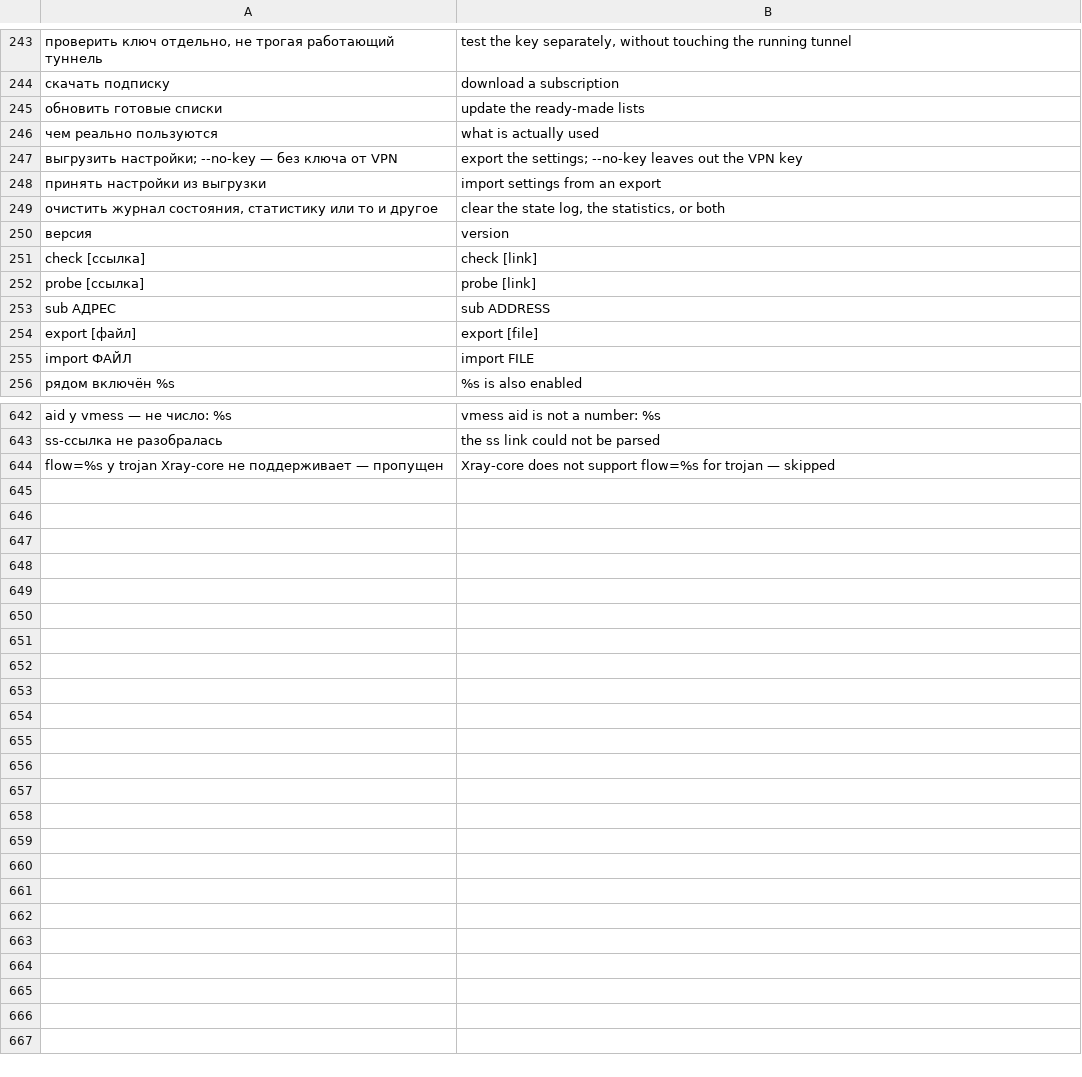
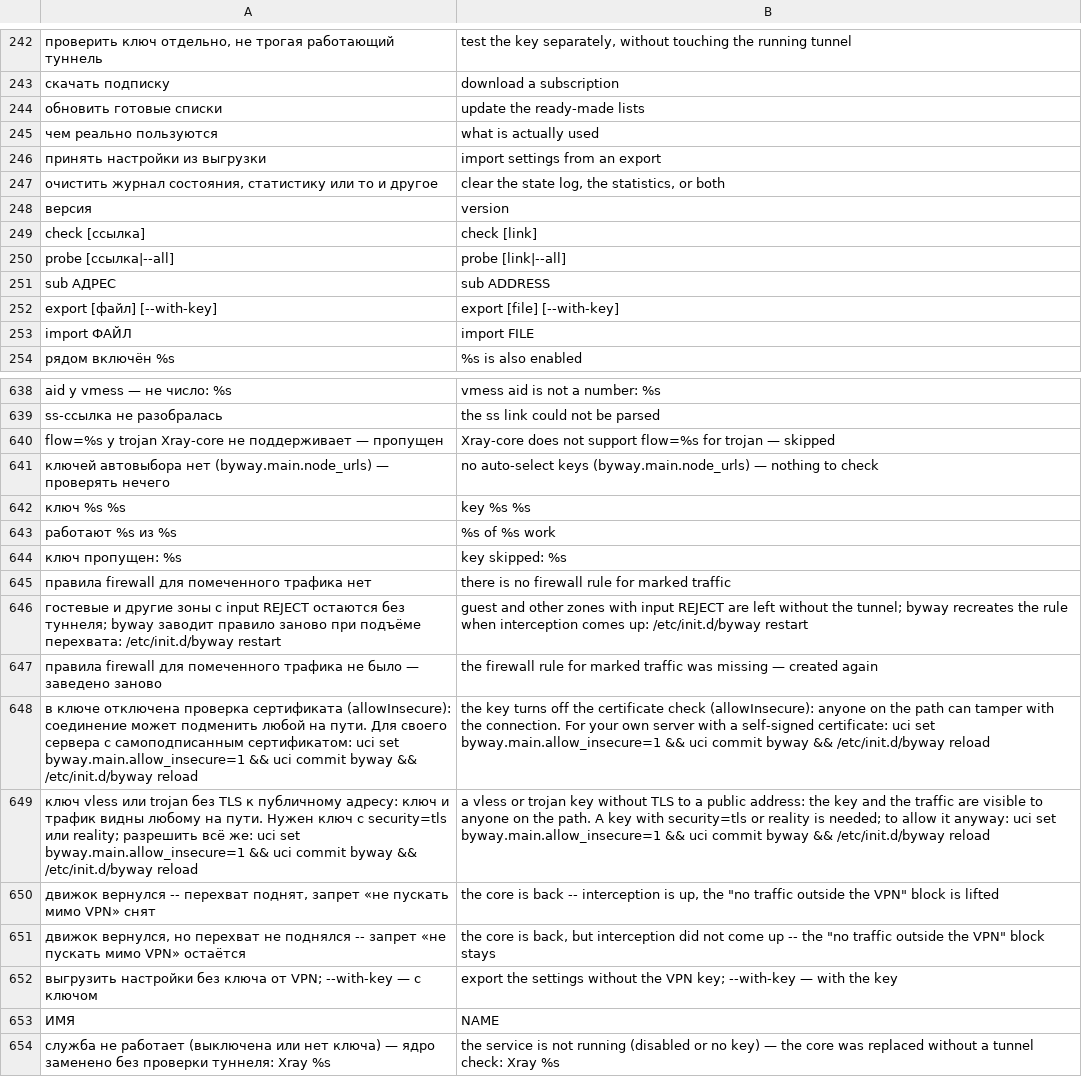
Before and after one commit to tomon-one/byway, a TSV file: lang/en.tsv, drawn as a sheet; only a part is shown, gaps mark what is left out; removed rows and columns are numbered as before the commit, all else as after; the diff covers the shown part only; the diff names each change by its address in the sheet, - before the commit and + after, or states it on an @@ line.

Commit message:
Block mode holds through restarts; closed by default; safer keys and updates
"Block" now answers NXDOMAIN for every query type, stays up through
restarts, updates and engine swaps, and is rebuilt when lists change. It is
the default for new installs. byway export leaves the key out unless
--with-key is given; update checks run at a random 12-36 h interval; after
an engine swap or auto-update byway checks the link through the server and
rolls back if it was lost.

Keys: full percent-decoding (v2rayN ?ed= paths), a bad key no longer stops
auto-select, vmess/ss parse without coreutils-base64, http:// subscriptions
are refused, allowInsecure and plaintext vless/trojan are refused on old
cores unless allow_insecure is set. Also: Firefox DoH canary, probe --all,
memory limit validation, firewall rule self-repair, docs brought in line.

```diff
--- a/lang/en.tsv
+++ b/lang/en.tsv
-row 247: выгрузить настройки; --no-key — без ключа от VPN | export the settings; --no-key leaves out the VPN key
-row 252: probe [ссылка] | probe [link]
+row 250: probe [ссылка|--all] | probe [link|--all]
-row 254: export [файл] | export [file]
+row 252: export [файл] [--with-key] | export [file] [--with-key]
+row 641: ключей автовыбора нет (byway.main.node_urls) — проверять нечего | no auto-select keys (byway.main.node_urls) — nothing to check
+row 642: ключ %s %s | key %s %s
+row 643: работают %s из %s | %s of %s work
+row 644: ключ пропущен: %s | key skipped: %s
+row 645: правила firewall для помеченного трафика нет | there is no firewall rule for marked traffic
+row 646: гостевые и другие зоны с input REJECT остаются без туннеля; byway заводит правило заново при подъёме перехвата: /etc/init.d/byway restart | guest and other zones with input REJECT are left without the tunnel; byway recreates the rule when interception comes up: /etc/init.d/byway restart
+row 647: правила firewall для помеченного трафика не было — заведено заново | the firewall rule for marked traffic was missing — created again
+row 648: в ключе отключена проверка сертификата (allowInsecure): соединение может подменить любой на пути. Для своего сервера с самоподписанным сертификатом: uci set byway.main.allow_insecure=1 && uci commit byway && /etc/init.d/byway reload | the key turns off the certificate check (allowInsecure): anyone on the path can tamper with the connection. For your own server with a self-signed certificate: uci set byway.main.allow_insecure=1 && uci commit byway && /etc/init.d/byway reload
+row 649: ключ vless или trojan без TLS к публичному адресу: ключ и трафик видны любому на пути. Нужен ключ с security=tls или reality; разрешить всё же: uci set byway.main.allow_insecure=1 && uci commit byway && /etc/init.d/byway reload | a vless or trojan key without TLS to a public address: the key and the traffic are visible to anyone on the path. A key with security=tls or reality is needed; to allow it anyway: uci set byway.main.allow_insecure=1 && uci commit byway && /etc/init.d/byway reload
+row 650: движок вернулся -- перехват поднят, запрет «не пускать мимо VPN» снят | the core is back -- interception is up, the "no traffic outside the VPN" block is lifted
+row 651: движок вернулся, но перехват не поднялся -- запрет «не пускать мимо VPN» остаётся | the core is back, but interception did not come up -- the "no traffic outside the VPN" block stays
+row 652: выгрузить настройки без ключа от VPN; --with-key — с ключом | export the settings without the VPN key; --with-key — with the key
+row 653: ИМЯ | NAME
+row 654: служба не работает (выключена или нет ключа) — ядро заменено без проверки туннеля: Xray %s | the service is not running (disabled or no key) — the core was replaced without a tunnel check: Xray %s
```
Also changed, not shown: 2 added rows, 5 removed rows and 6 edited cells elsewhere in this file, 18 other files.
